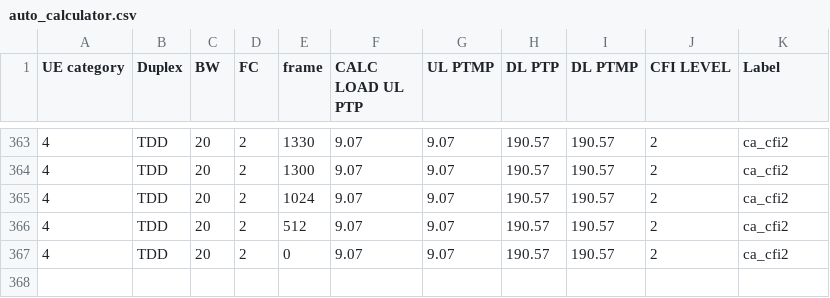
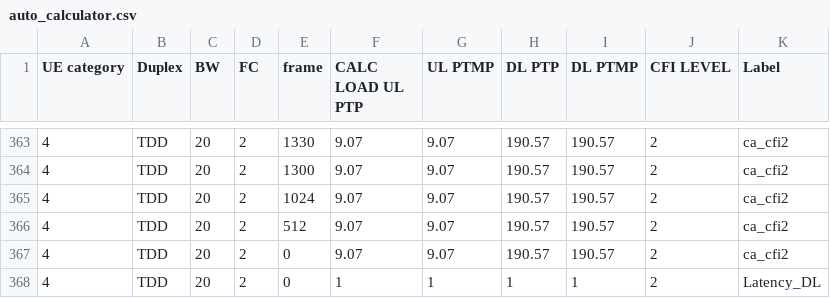
Before and after one commit to airspansvg/Testspan_Runners, a CSV file: src/main/resources/Traffic/auto_calculator.csv, drawn as a sheet; only a part is shown, gaps mark what is left out; the diff names each change by its address in the sheet, - before the commit and + after, or states it on an @@ line.

Commit message:
latency label added

```diff
--- a/src/main/resources/Traffic/auto_calculator.csv
+++ b/src/main/resources/Traffic/auto_calculator.csv
+row 368: 4 | TDD | 20 | 2 | 0 | 1 | 1 | 1 | 1 | 2 | Latency_DL
```
